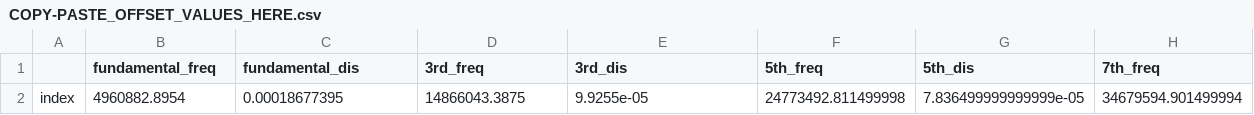
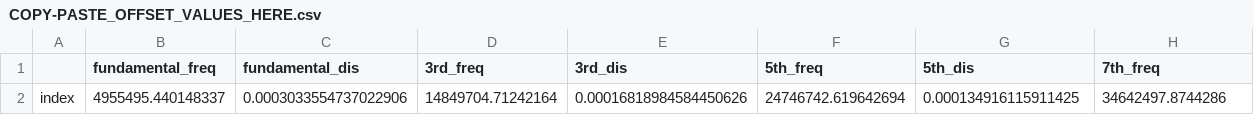
Before and after one commit to b-pardi/pyQCM, a CSV file: offset_data/COPY-PASTE_OFFSET_VALUES_HERE.csv, drawn as a sheet; only a part is shown; removed rows and columns are numbered as before the commit, all else as after; rows hold the shown columns only; the diff names each change by its address in the sheet, - before the commit and + after, or states it on an @@ line.

```diff
--- a/offset_data/COPY-PASTE_OFFSET_VALUES_HERE.csv
+++ b/offset_data/COPY-PASTE_OFFSET_VALUES_HERE.csv
-row 2: index | 4960882.8954 | 0.00018677395 | 14866043.3875 | 9.9255e-05 | 24773492.811499998 | 7.836499999999999e-05 | 34679594.901499994
+row 2: index | 4955495.440148337 | 0.0003033554737022906 | 14849704.71242164 | 0.00016818984584450626 | 24746742.619642694 | 0.000134916115911425 | 34642497.8744286
```
Also changed, not shown: 1 other file.
